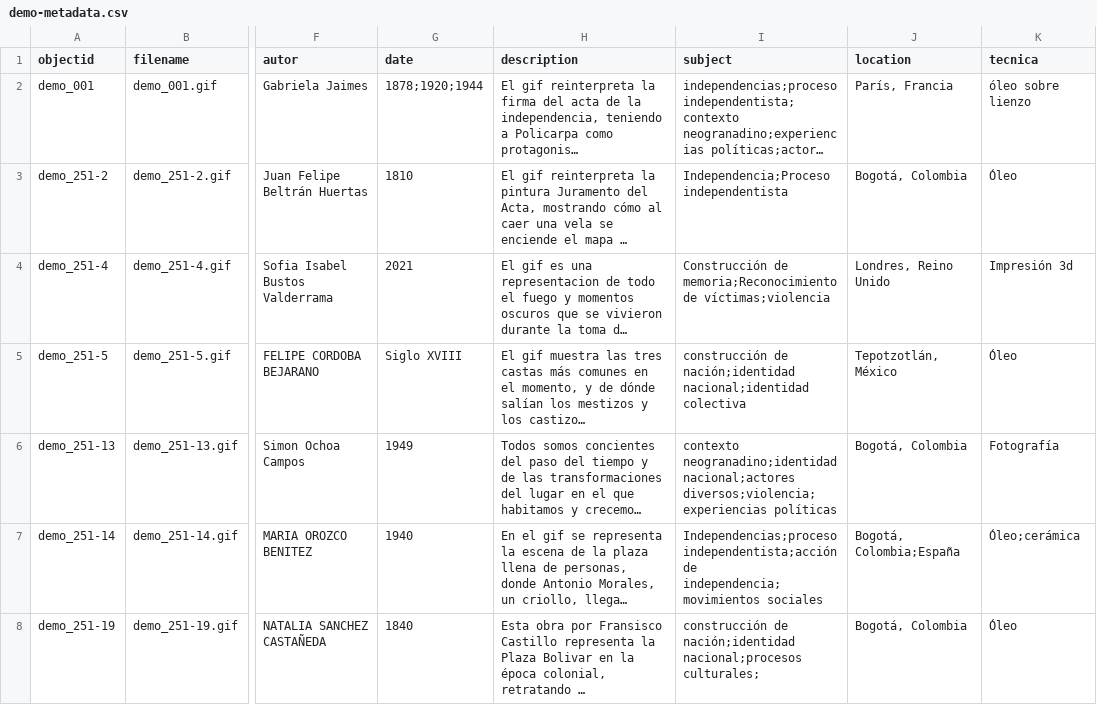
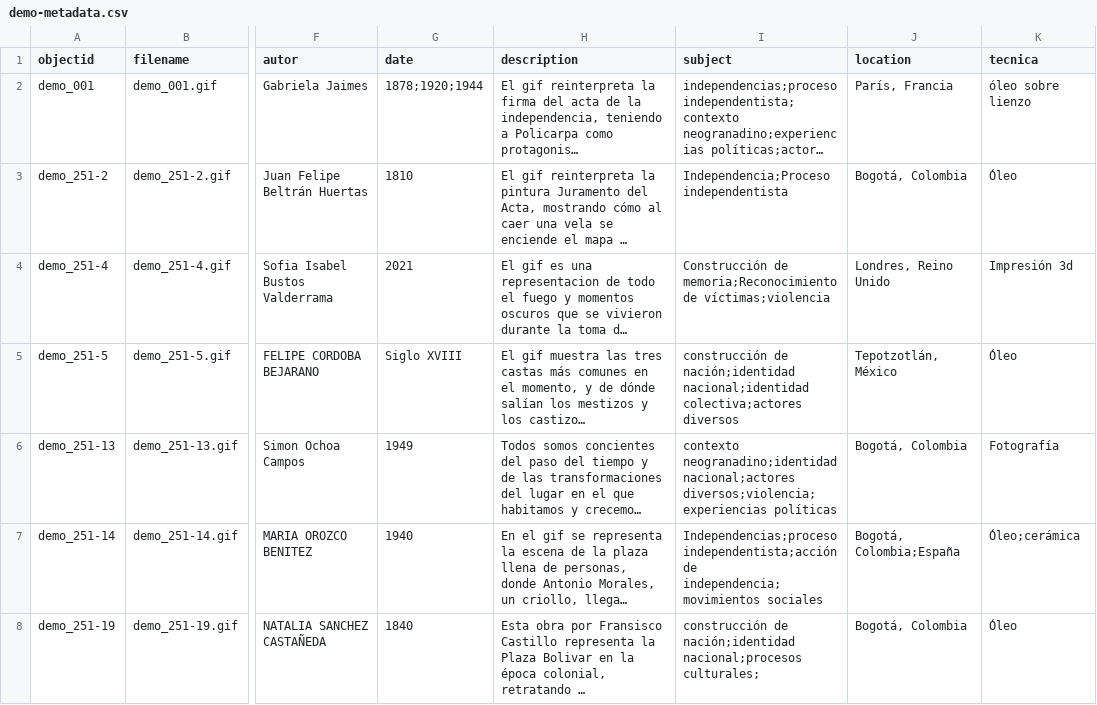
Before and after one commit to cdigitaljaveriana/museogif, a CSV file: _data/demo-metadata.csv, drawn as a sheet; only a part is shown, gaps mark what is left out; long unchanged cells end in …; the diff names each change by its address in the sheet, - before the commit and + after, or states it on an @@ line.

Commit message:
Update demo-metadata.csv

```diff
--- a/_data/demo-metadata.csv
+++ b/_data/demo-metadata.csv
-I5 (subject): …nación;identidad nacional;identidad colectiva
+I5 (subject): …nación;identidad nacional;identidad colectiva;actores diversos
```
